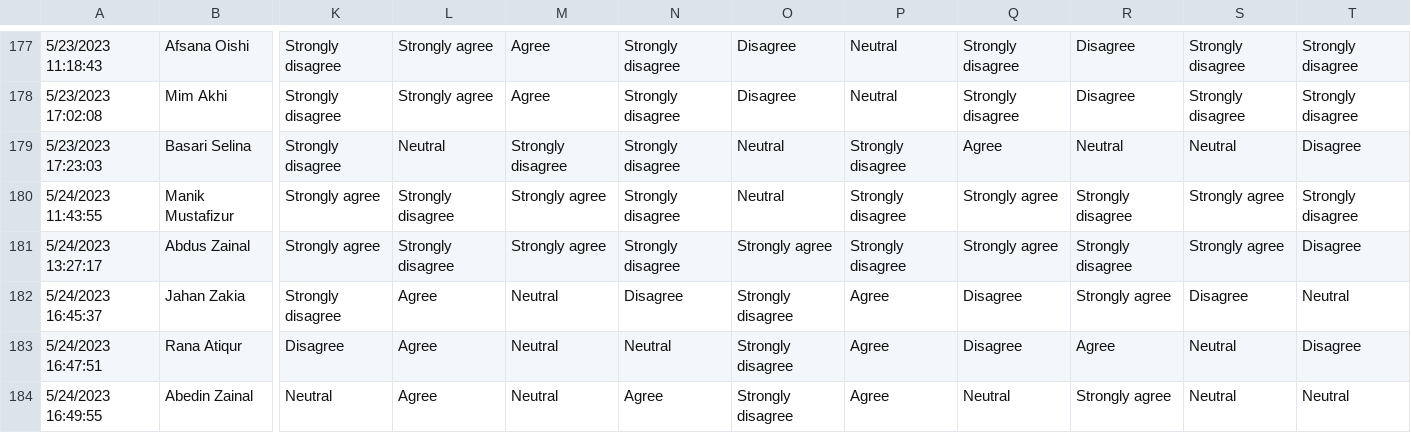
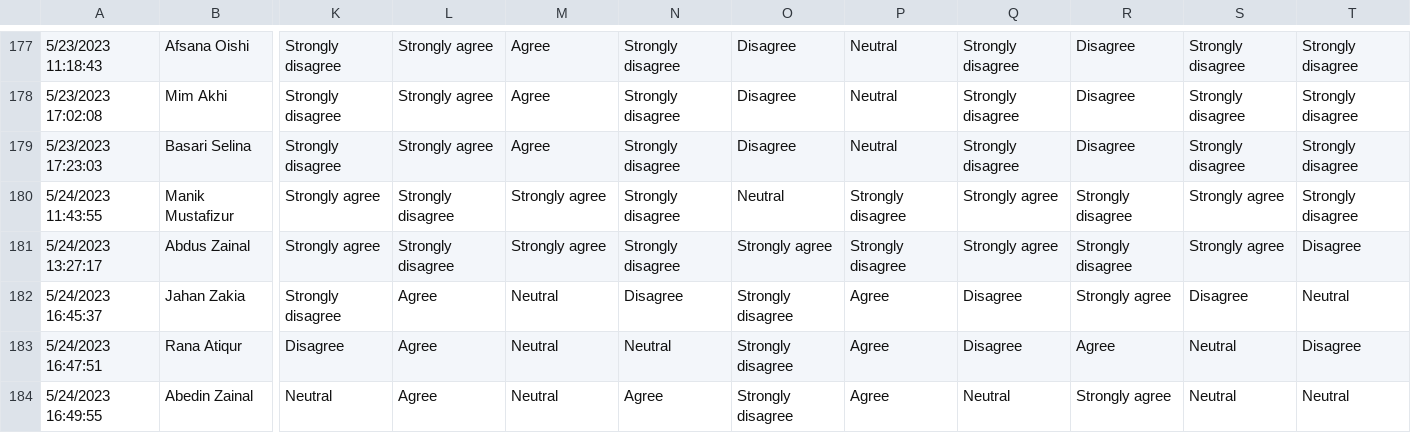
Before and after one commit to thowhidulislam/banking-apps-user-data, a CSV file: banking-apps-user-data.csv, drawn as a sheet; only a part is shown, gaps mark what is left out; the diff covers the shown part only; the diff names each change by its address in the sheet, - before the commit and + after, or states it on an @@ line.

```diff
--- a/banking-apps-user-data.csv
+++ b/banking-apps-user-data.csv
-L179: Neutral
+L179: Strongly agree
-M179: Strongly disagree
+M179: Agree
-O179: Neutral
+O179: Disagree
-P179: Strongly disagree
+P179: Neutral
-Q179: Agree
+Q179: Strongly disagree
-R179: Neutral
+R179: Disagree
-S179: Neutral
+S179: Strongly disagree
-T179: Disagree
+T179: Strongly disagree
```
Also changed, not shown: 42 edited cells elsewhere in this file.
